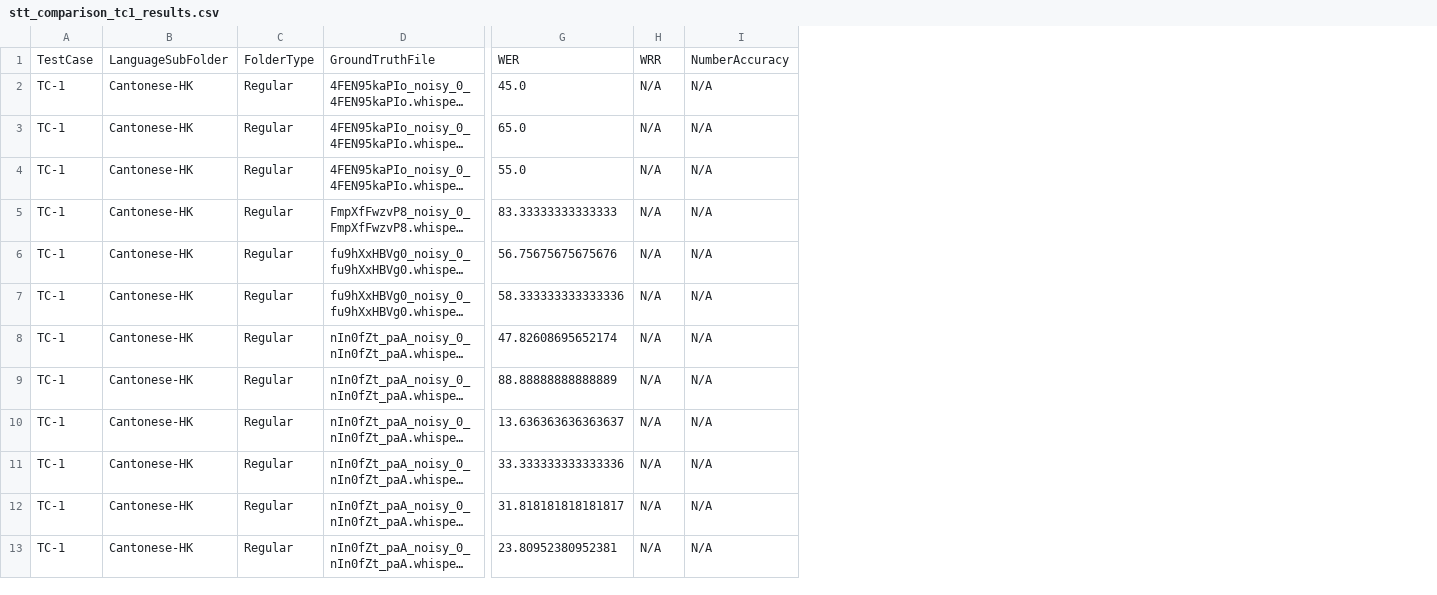
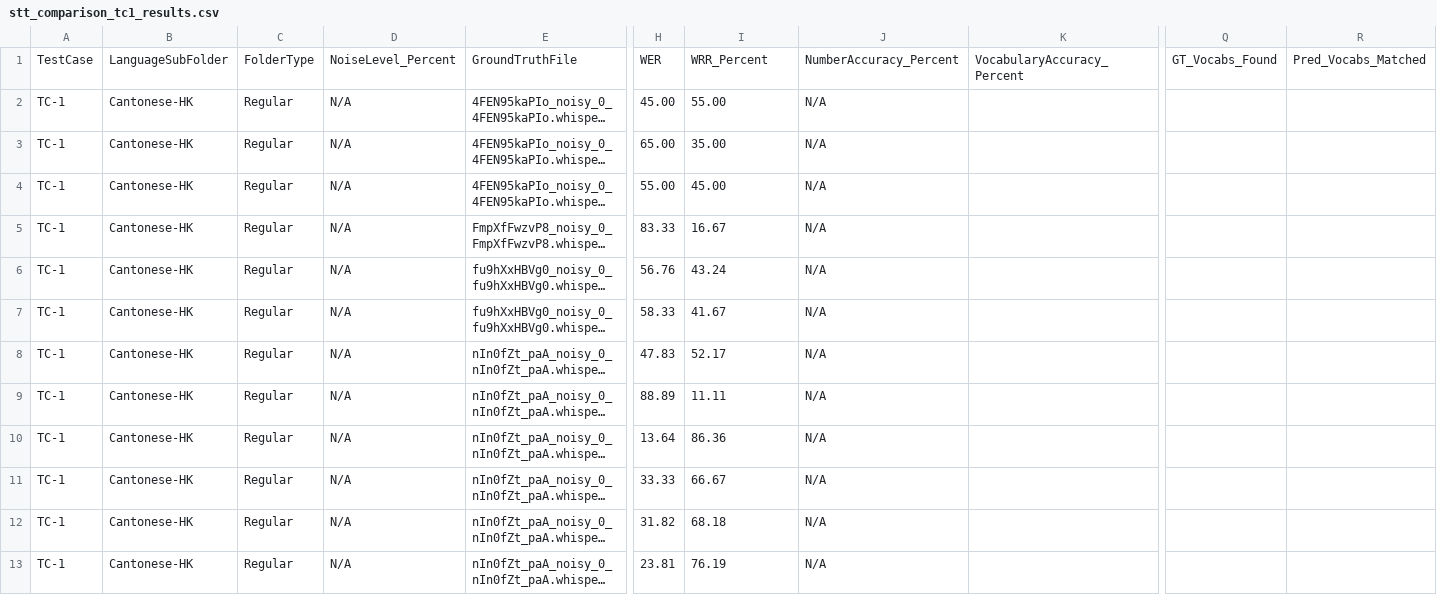
Before and after one commit to zeuscsc/noisy_speech_generator, a CSV file: test_case_logs/stt_comparison_tc1_results.csv, drawn as a sheet; only a part is shown, gaps mark what is left out; long unchanged cells end in …; removed rows and columns are numbered as before the commit, all else as after; the diff covers the shown part only; the diff names each change by its address in the sheet, - before the commit and + after, or states it on an @@ line.

```diff
--- a/test_case_logs/stt_comparison_tc1_results.csv
+++ b/test_case_logs/stt_comparison_tc1_results.csv
+column D, rows 1-13: NoiseLevel_Percent | N/A | N/A | N/A | N/A | N/A | N/A | N/A | N/A | N/A | N/A | N/A | N/A
-column G, rows 1-13: WER | 45.0 | 65.0 | 55.0 | 83.33333333333333 | 56.75675675675676 | 58.333333333333336 | 47.82608695652174 | 88.88888888888889 | 13.636363636363637 | 33.333333333333336 | 31.818181818181817 | 23.80952380952381
+column J, rows 1-13: NumberAccuracy_Percent | N/A | N/A | N/A | N/A | N/A | N/A | N/A | N/A | N/A | N/A | N/A | N/A
+column K, row 1: VocabularyAccuracy_Percent
+column Q, row 1: GT_Vocabs_Found
+column R, row 1: Pred_Vocabs_Matched
-H1: WRR
+H1: WER
-I1: NumberAccuracy
+I1: WRR_Percent
-H2: N/A
+H2: 45.00
-I2: N/A
+I2: 55.00
-H3: N/A
+H3: 65.00
-I3: N/A
+I3: 35.00
-H4: N/A
+H4: 55.00
-I4: N/A
+I4: 45.00
-H5: N/A
+H5: 83.33
-I5: N/A
+I5: 16.67
-H6: N/A
+H6: 56.76
-I6: N/A
+I6: 43.24
-H7: N/A
+H7: 58.33
-I7: N/A
+I7: 41.67
-H8: N/A
+H8: 47.83
-I8: N/A
+I8: 52.17
-H9: N/A
+H9: 88.89
-I9: N/A
+I9: 11.11
-H10: N/A
+H10: 13.64
-I10: N/A
+I10: 86.36
-H11: N/A
+H11: 33.33
-I11: N/A
+I11: 66.67
-H12: N/A
+H12: 31.82
-I12: N/A
+I12: 68.18
-H13: N/A
+H13: 23.81
-I13: N/A
+I13: 76.19
```
Also changed, not shown: 128 edited cells elsewhere in this file, 15 other files.
